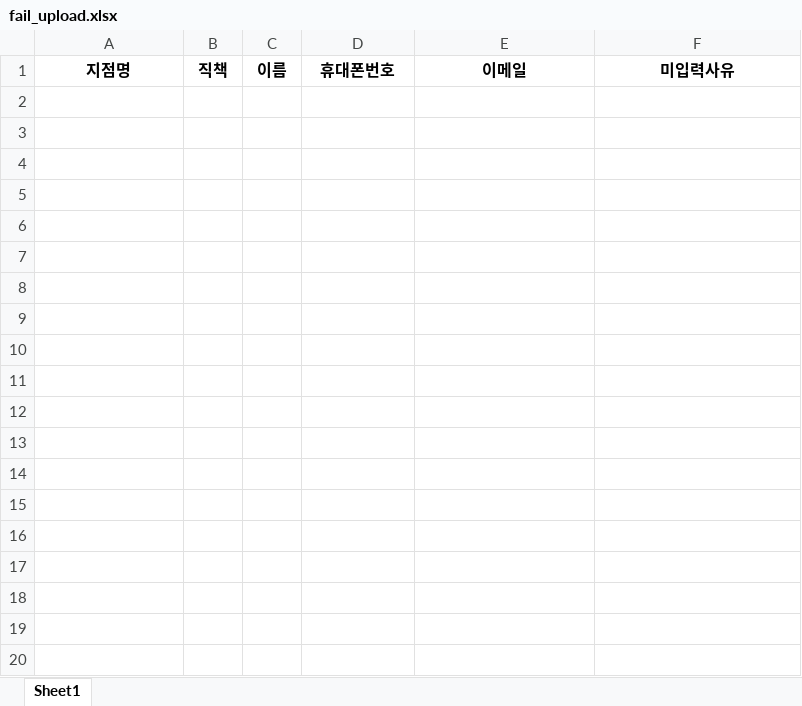
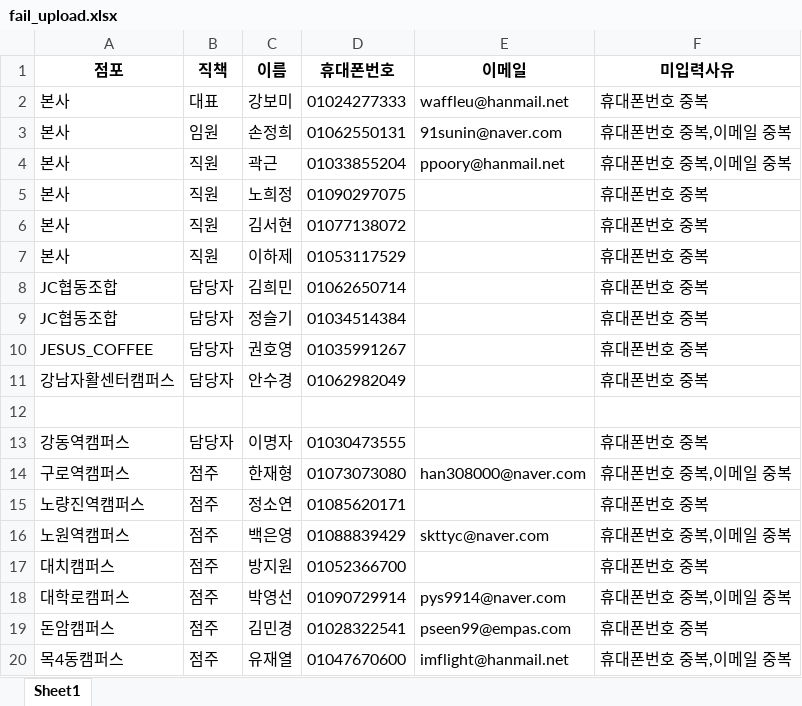
Before and after one commit to JJ81/FC-Admin, an Excel workbook: public/uploads/excel/fail_upload.xlsx, sheet Sheet1, drawn as a sheet; only a part is shown; values as stored, in another font and other column widths than the file's, no borders; the diff covers the shown part only; the diff names each change by its address in the sheet, - before the commit and + after, or states it on an @@ line.

```diff
--- a/public/uploads/excel/fail_upload.xlsx (sheet Sheet1)
+++ b/public/uploads/excel/fail_upload.xlsx (sheet Sheet1)
-A1: 지점명
+A1: 점포
+row 2: 본사 | 대표 | 강보미 | 01024277333 | waffleu@hanmail.net | 휴대폰번호 중복
+row 3: 본사 | 임원 | 손정희 | 01062550131 | 91sunin@naver.com | 휴대폰번호 중복,이메일 중복
+row 4: 본사 | 직원 | 곽근 | 01033855204 | ppoory@hanmail.net | 휴대폰번호 중복,이메일 중복
+row 5: 본사 | 직원 | 노희정 | 01090297075 |  | 휴대폰번호 중복
+row 6: 본사 | 직원 | 김서현 | 01077138072 |  | 휴대폰번호 중복
+row 7: 본사 | 직원 | 이하제 | 01053117529 |  | 휴대폰번호 중복
+row 8: JC협동조합 | 담당자 | 김희민 | 01062650714 |  | 휴대폰번호 중복
+row 9: JC협동조합 | 담당자 | 정슬기 | 01034514384 |  | 휴대폰번호 중복
+row 10: JESUS_COFFEE | 담당자 | 권호영 | 01035991267 |  | 휴대폰번호 중복
+row 11: 강남자활센터캠퍼스 | 담당자 | 안수경 | 01062982049 |  | 휴대폰번호 중복
+row 12: (empty)
+row 13: 강동역캠퍼스 | 담당자 | 이명자 | 01030473555 |  | 휴대폰번호 중복
+row 14: 구로역캠퍼스 | 점주 | 한재형 | 01073073080 | han308000@naver.com | 휴대폰번호 중복,이메일 중복
+row 15: 노량진역캠퍼스 | 점주 | 정소연 | 01085620171 |  | 휴대폰번호 중복
+row 16: 노원역캠퍼스 | 점주 | 백은영 | 01088839429 | skttyc@naver.com | 휴대폰번호 중복,이메일 중복
+row 17: 대치캠퍼스 | 점주 | 방지원 | 01052366700 |  | 휴대폰번호 중복
+row 18: 대학로캠퍼스 | 점주 | 박영선 | 01090729914 | pys9914@naver.com | 휴대폰번호 중복,이메일 중복
+row 19: 돈암캠퍼스 | 점주 | 김민경 | 01028322541 | pseen99@empas.com | 휴대폰번호 중복
+row 20: 목4동캠퍼스 | 점주 | 유재열 | 01047670600 | imflight@hanmail.net | 휴대폰번호 중복,이메일 중복
```
Also changed, not shown: 29 added rows elsewhere in this sheet, 5 other files.
